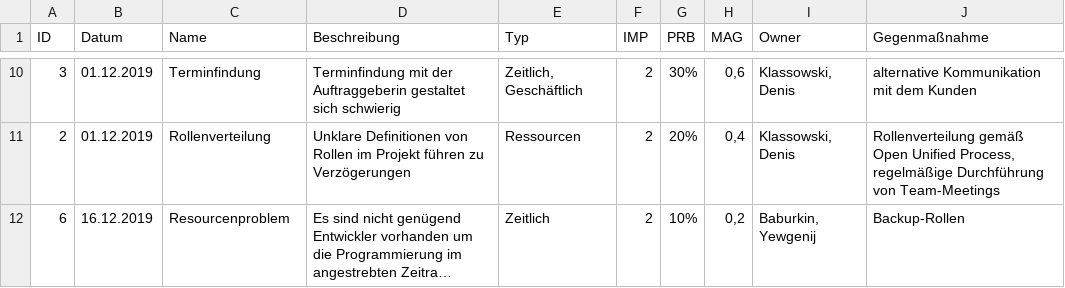
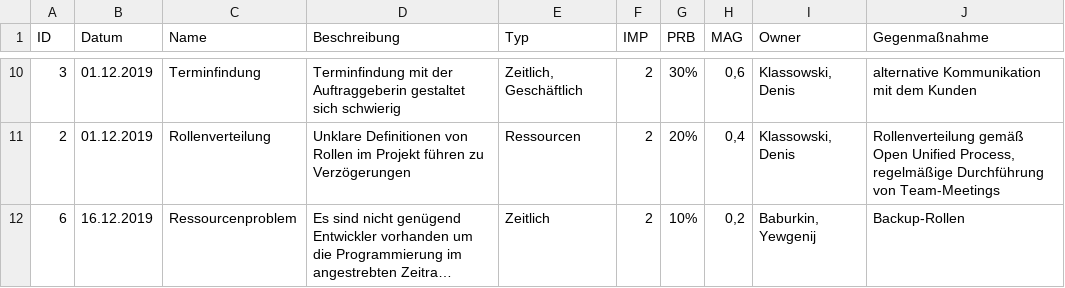
Before and after one commit to DenisKlassowski/BauphysikSE1, a CSV file: risks.csv, drawn as a sheet; only a part is shown, gaps mark what is left out; long unchanged cells end in …; the diff names each change by its address in the sheet, - before the commit and + after, or states it on an @@ line.

Commit message:
edit risks

```diff
--- a/risks.csv
+++ b/risks.csv
-C12 (Name): Resourcenproblem
+C12 (Name): Ressourcenproblem
```
